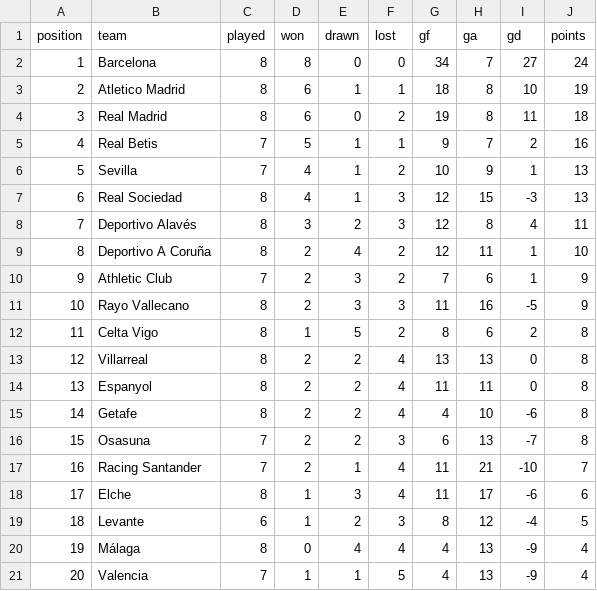
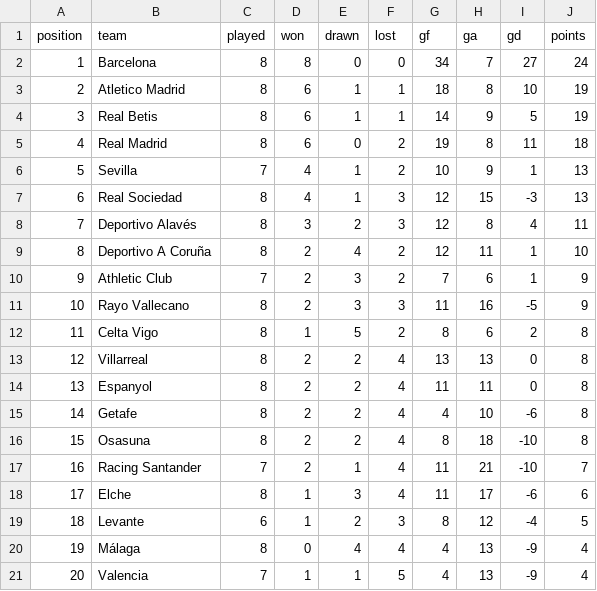
Before and after one commit to RShiri/XLALIGA, a CSV file: laliga_dashboard/database/standings.csv, drawn as a sheet; removed rows and columns are numbered as before the commit, all else as after; the diff names each change by its address in the sheet, - before the commit and + after, or states it on an @@ line.

```diff
--- a/laliga_dashboard/database/standings.csv
+++ b/laliga_dashboard/database/standings.csv
+row 4: 3 | Real Betis | 8 | 6 | 1 | 1 | 14 | 9 | 5 | 19
@@ column A (position) renumbered in row 5 @@
-row 5: 4 | Real Betis | 7 | 5 | 1 | 1 | 9 | 7 | 2 | 16
-C16 (played): 7
+C16 (played): 8
-F16 (lost): 3
+F16 (lost): 4
-G16 (gf): 6
+G16 (gf): 8
-H16 (ga): 13
+H16 (ga): 18
-I16 (gd): -7
+I16 (gd): -10
```
Also changed, not shown: laliga_dashboard/database/player_match_stats.csv, laliga_dashboard/database/players.csv, 19 other files.
